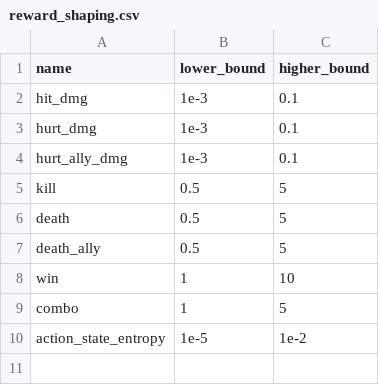
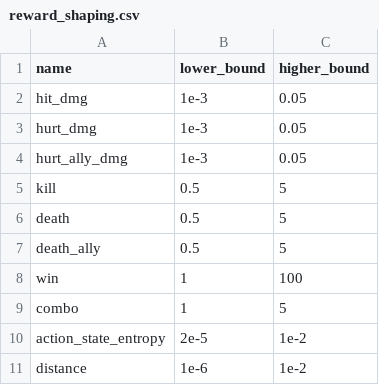
Before and after one commit to villinvic/Georges, a CSV file: config/tables/reward_shaping.csv, drawn as a sheet.

Commit message:
adding distance

```diff
--- a/config/tables/reward_shaping.csv
+++ b/config/tables/reward_shaping.csv
@@ -1,5 +1,5 @@
 name, lower_bound, higher_bound
-"hit_dmg", 1e-3, 0.1
-"hurt_dmg", 1e-3, 0.1
-"hurt_ally_dmg", 1e-3, 0.1
+"hit_dmg", 1e-3, 0.05
+"hurt_dmg", 1e-3, 0.05
+"hurt_ally_dmg", 1e-3, 0.05
 "kill", 0.5, 5
@@ -7,4 +7,5 @@ name, lower_bound, higher_bound
 "death_ally", 0.5, 5
-"win", 1, 10
+"win", 1, 100
 "combo", 1, 5
-"action_state_entropy", 1e-5, 1e-2
+"action_state_entropy", 2e-5, 1e-2
+"distance", 1e-6, 1e-2
```
Also changed, not shown: 5 other files.
